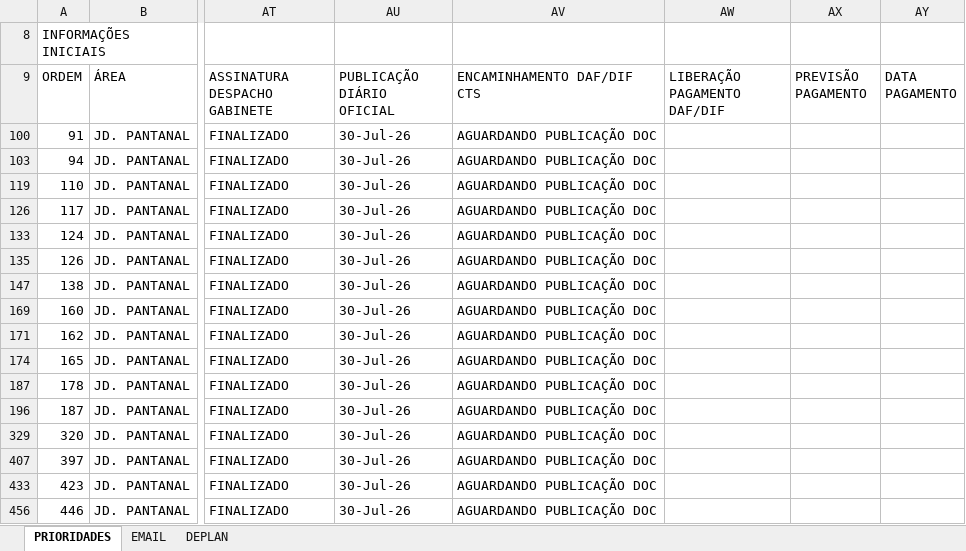
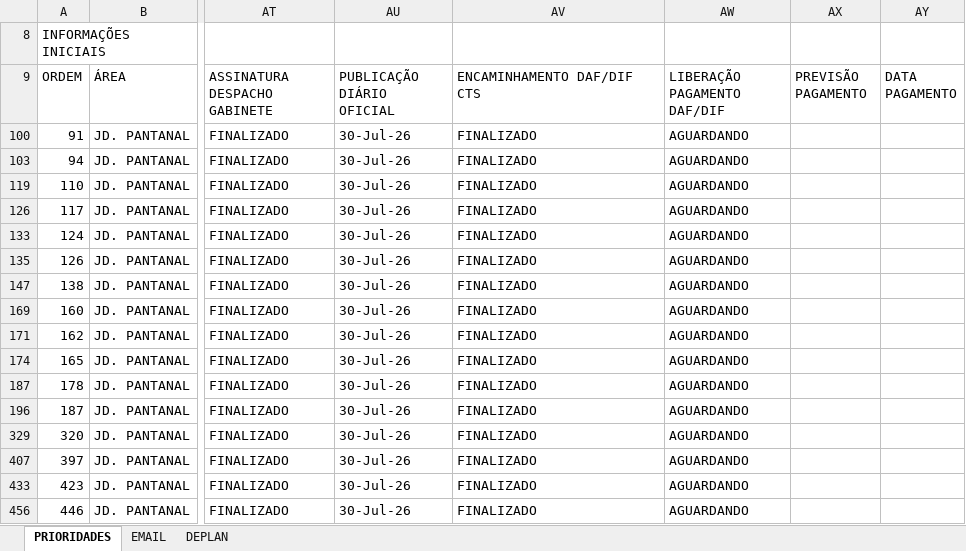
Before and after one commit to secretariahabitacao/painel-cts-habitacao, an Excel workbook: ind-pantanal.xlsx, sheet PRIORIDADES, drawn as a sheet; only a part is shown, gaps mark what is left out; values as stored, in another font and other column widths than the file's, no cell formats; conditional formats not drawn; the diff covers the shown part only; the diff names each change by its address in the sheet, - before the commit and + after, or states it on an @@ line.

Commit message:
Sync: ind-pantanal.xlsx - 29/07/2026 15:41

```diff
--- a/ind-pantanal.xlsx (sheet PRIORIDADES)
+++ b/ind-pantanal.xlsx (sheet PRIORIDADES)
-AV100 (ENCAMINHAMENTO DAF/DIF CTS): AGUARDANDO PUBLICAÇÃO DOC
+AV100 (ENCAMINHAMENTO DAF/DIF CTS): FINALIZADO
-AW100 (LIBERAÇÃO PAGAMENTO DAF/DIF): (empty)
+AW100 (LIBERAÇÃO PAGAMENTO DAF/DIF): AGUARDANDO
-AV103 (ENCAMINHAMENTO DAF/DIF CTS): AGUARDANDO PUBLICAÇÃO DOC
+AV103 (ENCAMINHAMENTO DAF/DIF CTS): FINALIZADO
-AW103 (LIBERAÇÃO PAGAMENTO DAF/DIF): (empty)
+AW103 (LIBERAÇÃO PAGAMENTO DAF/DIF): AGUARDANDO
-AV119 (ENCAMINHAMENTO DAF/DIF CTS): AGUARDANDO PUBLICAÇÃO DOC
+AV119 (ENCAMINHAMENTO DAF/DIF CTS): FINALIZADO
-AW119 (LIBERAÇÃO PAGAMENTO DAF/DIF): (empty)
+AW119 (LIBERAÇÃO PAGAMENTO DAF/DIF): AGUARDANDO
-AV126 (ENCAMINHAMENTO DAF/DIF CTS): AGUARDANDO PUBLICAÇÃO DOC
+AV126 (ENCAMINHAMENTO DAF/DIF CTS): FINALIZADO
-AW126 (LIBERAÇÃO PAGAMENTO DAF/DIF): (empty)
+AW126 (LIBERAÇÃO PAGAMENTO DAF/DIF): AGUARDANDO
-AV133 (ENCAMINHAMENTO DAF/DIF CTS): AGUARDANDO PUBLICAÇÃO DOC
+AV133 (ENCAMINHAMENTO DAF/DIF CTS): FINALIZADO
-AW133 (LIBERAÇÃO PAGAMENTO DAF/DIF): (empty)
+AW133 (LIBERAÇÃO PAGAMENTO DAF/DIF): AGUARDANDO
-AV135 (ENCAMINHAMENTO DAF/DIF CTS): AGUARDANDO PUBLICAÇÃO DOC
+AV135 (ENCAMINHAMENTO DAF/DIF CTS): FINALIZADO
-AW135 (LIBERAÇÃO PAGAMENTO DAF/DIF): (empty)
+AW135 (LIBERAÇÃO PAGAMENTO DAF/DIF): AGUARDANDO
-AV147 (ENCAMINHAMENTO DAF/DIF CTS): AGUARDANDO PUBLICAÇÃO DOC
+AV147 (ENCAMINHAMENTO DAF/DIF CTS): FINALIZADO
-AW147 (LIBERAÇÃO PAGAMENTO DAF/DIF): (empty)
+AW147 (LIBERAÇÃO PAGAMENTO DAF/DIF): AGUARDANDO
-AV169 (ENCAMINHAMENTO DAF/DIF CTS): AGUARDANDO PUBLICAÇÃO DOC
+AV169 (ENCAMINHAMENTO DAF/DIF CTS): FINALIZADO
-AW169 (LIBERAÇÃO PAGAMENTO DAF/DIF): (empty)
+AW169 (LIBERAÇÃO PAGAMENTO DAF/DIF): AGUARDANDO
-AV171 (ENCAMINHAMENTO DAF/DIF CTS): AGUARDANDO PUBLICAÇÃO DOC
+AV171 (ENCAMINHAMENTO DAF/DIF CTS): FINALIZADO
-AW171 (LIBERAÇÃO PAGAMENTO DAF/DIF): (empty)
+AW171 (LIBERAÇÃO PAGAMENTO DAF/DIF): AGUARDANDO
-AV174 (ENCAMINHAMENTO DAF/DIF CTS): AGUARDANDO PUBLICAÇÃO DOC
+AV174 (ENCAMINHAMENTO DAF/DIF CTS): FINALIZADO
-AW174 (LIBERAÇÃO PAGAMENTO DAF/DIF): (empty)
+AW174 (LIBERAÇÃO PAGAMENTO DAF/DIF): AGUARDANDO
-AV187 (ENCAMINHAMENTO DAF/DIF CTS): AGUARDANDO PUBLICAÇÃO DOC
+AV187 (ENCAMINHAMENTO DAF/DIF CTS): FINALIZADO
-AW187 (LIBERAÇÃO PAGAMENTO DAF/DIF): (empty)
+AW187 (LIBERAÇÃO PAGAMENTO DAF/DIF): AGUARDANDO
-AV196 (ENCAMINHAMENTO DAF/DIF CTS): AGUARDANDO PUBLICAÇÃO DOC
+AV196 (ENCAMINHAMENTO DAF/DIF CTS): FINALIZADO
-AW196 (LIBERAÇÃO PAGAMENTO DAF/DIF): (empty)
+AW196 (LIBERAÇÃO PAGAMENTO DAF/DIF): AGUARDANDO
-AV329 (ENCAMINHAMENTO DAF/DIF CTS): AGUARDANDO PUBLICAÇÃO DOC
+AV329 (ENCAMINHAMENTO DAF/DIF CTS): FINALIZADO
-AW329 (LIBERAÇÃO PAGAMENTO DAF/DIF): (empty)
+AW329 (LIBERAÇÃO PAGAMENTO DAF/DIF): AGUARDANDO
-AV407 (ENCAMINHAMENTO DAF/DIF CTS): AGUARDANDO PUBLICAÇÃO DOC
+AV407 (ENCAMINHAMENTO DAF/DIF CTS): FINALIZADO
-AW407 (LIBERAÇÃO PAGAMENTO DAF/DIF): (empty)
+AW407 (LIBERAÇÃO PAGAMENTO DAF/DIF): AGUARDANDO
-AV433 (ENCAMINHAMENTO DAF/DIF CTS): AGUARDANDO PUBLICAÇÃO DOC
+AV433 (ENCAMINHAMENTO DAF/DIF CTS): FINALIZADO
-AW433 (LIBERAÇÃO PAGAMENTO DAF/DIF): (empty)
+AW433 (LIBERAÇÃO PAGAMENTO DAF/DIF): AGUARDANDO
-AV456 (ENCAMINHAMENTO DAF/DIF CTS): AGUARDANDO PUBLICAÇÃO DOC
+AV456 (ENCAMINHAMENTO DAF/DIF CTS): FINALIZADO
-AW456 (LIBERAÇÃO PAGAMENTO DAF/DIF): (empty)
+AW456 (LIBERAÇÃO PAGAMENTO DAF/DIF): AGUARDANDO
```
Also changed, not shown: 16 edited cells elsewhere in this sheet, cell formats.
